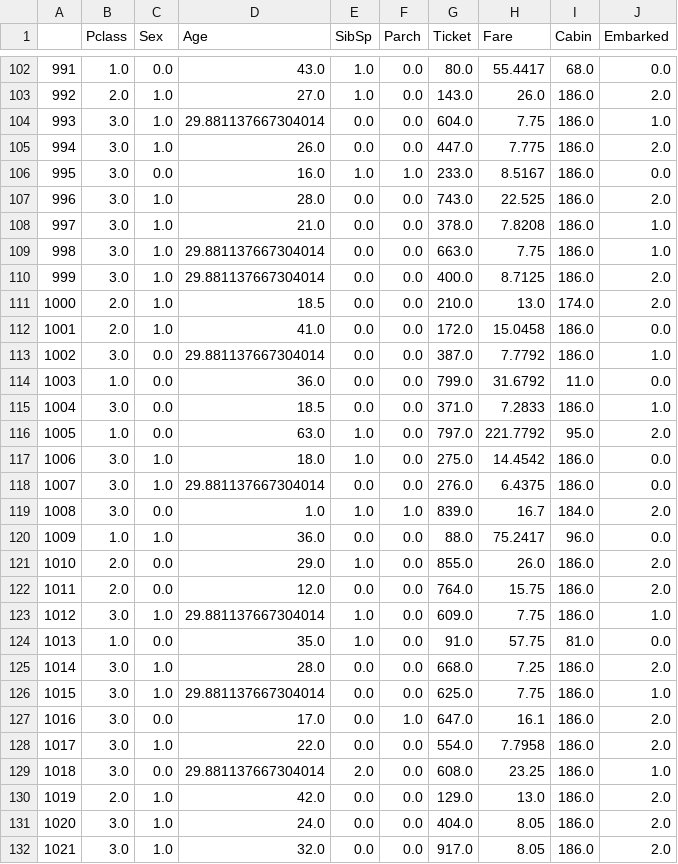
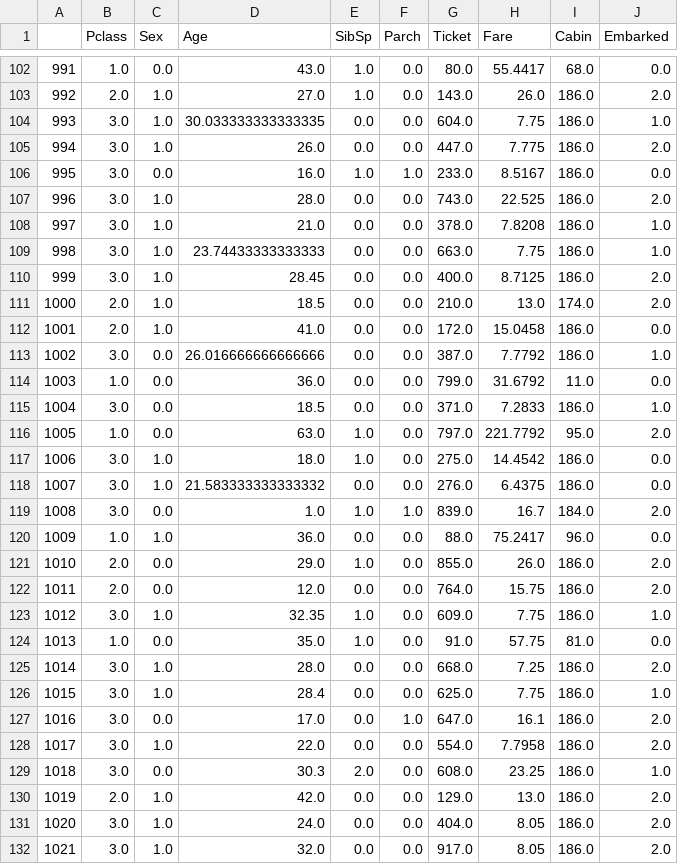
Before and after one commit to 8kta/titanickaggle, a CSV file: testcleanData.csv, drawn as a sheet; only a part is shown, gaps mark what is left out; the diff covers the shown part only.

```diff
--- a/testcleanData.csv
+++ b/testcleanData.csv
@@ -103,3 +103,3 @@
 992,2.0,1.0,27.0,1.0,0.0,143.0,26.0,186.0,2.0
-993,3.0,1.0,29.881137667304014,0.0,0.0,604.0,7.75,186.0,1.0
+993,3.0,1.0,30.033333333333335,0.0,0.0,604.0,7.75,186.0,1.0
 994,3.0,1.0,26.0,0.0,0.0,447.0,7.775,186.0,2.0
@@ -108,7 +108,7 @@
 997,3.0,1.0,21.0,0.0,0.0,378.0,7.8208,186.0,1.0
-998,3.0,1.0,29.881137667304014,0.0,0.0,663.0,7.75,186.0,1.0
-999,3.0,1.0,29.881137667304014,0.0,0.0,400.0,8.7125,186.0,2.0
+998,3.0,1.0,23.74433333333333,0.0,0.0,663.0,7.75,186.0,1.0
+999,3.0,1.0,28.45,0.0,0.0,400.0,8.7125,186.0,2.0
 1000,2.0,1.0,18.5,0.0,0.0,210.0,13.0,174.0,2.0
 1001,2.0,1.0,41.0,0.0,0.0,172.0,15.0458,186.0,0.0
-1002,3.0,0.0,29.881137667304014,0.0,0.0,387.0,7.7792,186.0,1.0
+1002,3.0,0.0,26.016666666666666,0.0,0.0,387.0,7.7792,186.0,1.0
 1003,1.0,0.0,36.0,0.0,0.0,799.0,31.6792,11.0,0.0
@@ -117,3 +117,3 @@
 1006,3.0,1.0,18.0,1.0,0.0,275.0,14.4542,186.0,0.0
-1007,3.0,1.0,29.881137667304014,0.0,0.0,276.0,6.4375,186.0,0.0
+1007,3.0,1.0,21.583333333333332,0.0,0.0,276.0,6.4375,186.0,0.0
 1008,3.0,0.0,1.0,1.0,1.0,839.0,16.7,184.0,2.0
@@ -122,9 +122,9 @@
 1011,2.0,0.0,12.0,0.0,0.0,764.0,15.75,186.0,2.0
-1012,3.0,1.0,29.881137667304014,1.0,0.0,609.0,7.75,186.0,1.0
+1012,3.0,1.0,32.35,1.0,0.0,609.0,7.75,186.0,1.0
 1013,1.0,0.0,35.0,1.0,0.0,91.0,57.75,81.0,0.0
 1014,3.0,1.0,28.0,0.0,0.0,668.0,7.25,186.0,2.0
-1015,3.0,1.0,29.881137667304014,0.0,0.0,625.0,7.75,186.0,1.0
+1015,3.0,1.0,28.4,0.0,0.0,625.0,7.75,186.0,1.0
 1016,3.0,0.0,17.0,0.0,1.0,647.0,16.1,186.0,2.0
 1017,3.0,1.0,22.0,0.0,0.0,554.0,7.7958,186.0,2.0
-1018,3.0,0.0,29.881137667304014,2.0,0.0,608.0,23.25,186.0,1.0
+1018,3.0,0.0,30.3,2.0,0.0,608.0,23.25,186.0,1.0
 1019,2.0,1.0,42.0,0.0,0.0,129.0,13.0,186.0,2.0
```
Also changed, not shown: 79 edited cells elsewhere in this file, prediccion.csv, traincleanData.csv, 1 other file.
